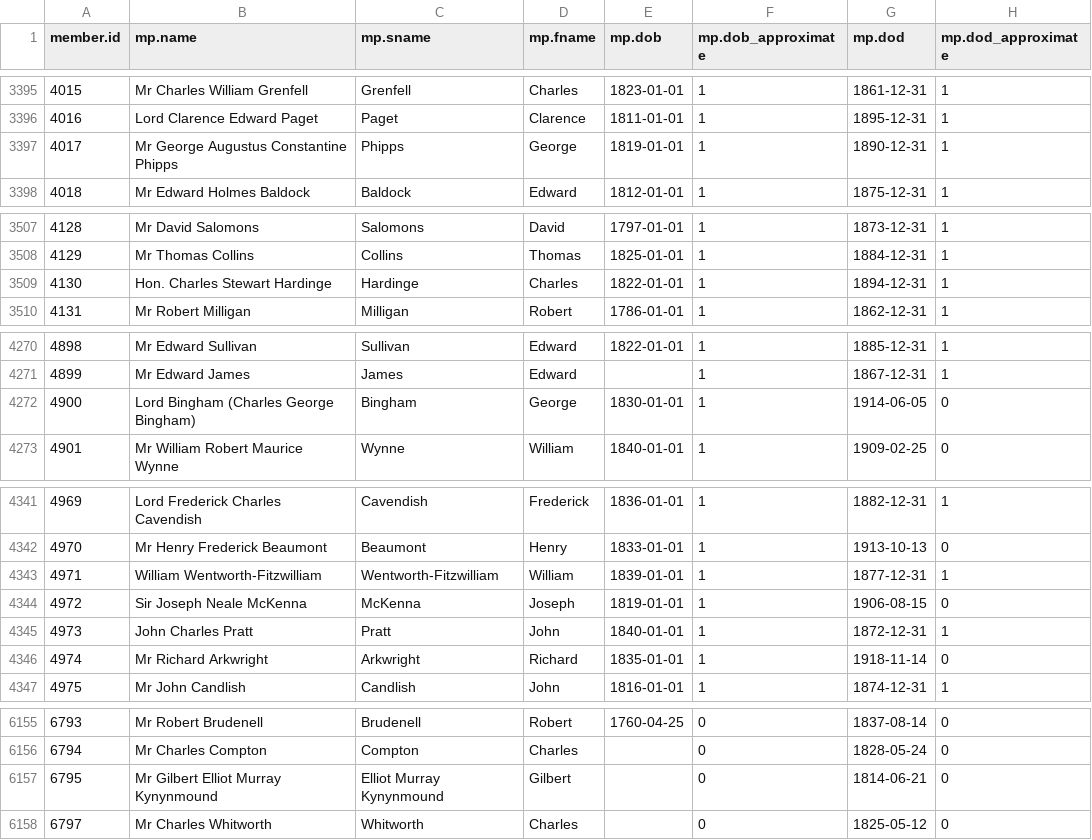
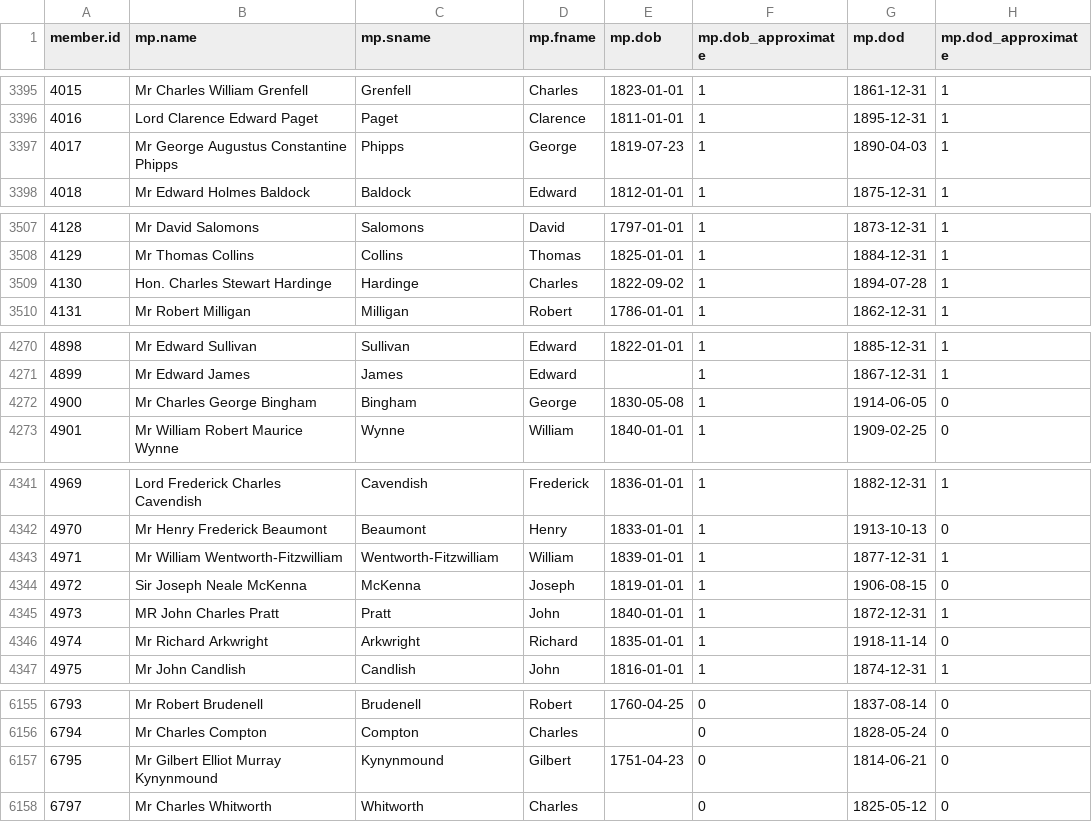
Before and after one commit to stephbuon/hansard-speakers, a CSV file: data/mps.csv, drawn as a sheet; only a part is shown, gaps mark what is left out; the diff covers the shown part only.

```diff
--- a/data/mps.csv
+++ b/data/mps.csv
@@ -3396,3 +3396,3 @@ member.id,mp.name,mp.sname,mp.fname,mp.dob,mp.dob_approximate,mp.dod,mp.dod_appr
 4016,Lord Clarence Edward Paget,Paget,Clarence,1811-01-01,1,1895-12-31,1
-4017,Mr George Augustus Constantine Phipps,Phipps,George,1819-01-01,1,1890-12-31,1
+4017,Mr George Augustus Constantine Phipps,Phipps,George,1819-07-23,1,1890-04-03,1
 4018,Mr Edward Holmes Baldock,Baldock,Edward,1812-01-01,1,1875-12-31,1
@@ -3508,3 +3508,3 @@ member.id,mp.name,mp.sname,mp.fname,mp.dob,mp.dob_approximate,mp.dod,mp.dod_appr
 4129,Mr Thomas Collins,Collins,Thomas,1825-01-01,1,1884-12-31,1
-4130,Hon. Charles Stewart Hardinge,Hardinge,Charles,1822-01-01,1,1894-12-31,1
+4130,Hon. Charles Stewart Hardinge,Hardinge,Charles,1822-09-02,1,1894-07-28,1
 4131,Mr Robert Milligan,Milligan,Robert,1786-01-01,1,1862-12-31,1
@@ -4271,3 +4271,3 @@ member.id,mp.name,mp.sname,mp.fname,mp.dob,mp.dob_approximate,mp.dod,mp.dod_appr
 4899,Mr Edward James,James,Edward,,1,1867-12-31,1
-4900,Lord Bingham (Charles George Bingham),Bingham,George,1830-01-01,1,1914-06-05,0
+4900,Mr Charles George Bingham,Bingham,George,1830-05-08,1,1914-06-05,0
 4901,Mr William Robert Maurice Wynne,Wynne,William,1840-01-01,1,1909-02-25,0
@@ -4342,5 +4342,5 @@ member.id,mp.name,mp.sname,mp.fname,mp.dob,mp.dob_approximate,mp.dod,mp.dod_appr
 4970,Mr Henry Frederick Beaumont,Beaumont,Henry,1833-01-01,1,1913-10-13,0
-4971,William Wentworth-Fitzwilliam,Wentworth-Fitzwilliam,William,1839-01-01,1,1877-12-31,1
+4971,Mr William Wentworth-Fitzwilliam,Wentworth-Fitzwilliam,William,1839-01-01,1,1877-12-31,1
 4972,Sir Joseph Neale McKenna,McKenna,Joseph,1819-01-01,1,1906-08-15,0
-4973,John Charles Pratt,Pratt,John,1840-01-01,1,1872-12-31,1
+4973,MR John Charles Pratt,Pratt,John,1840-01-01,1,1872-12-31,1
 4974,Mr Richard Arkwright,Arkwright,Richard,1835-01-01,1,1918-11-14,0
@@ -6156,3 +6156,3 @@ member.id,mp.name,mp.sname,mp.fname,mp.dob,mp.dob_approximate,mp.dod,mp.dod_appr
 6794,Mr Charles Compton,Compton,Charles,,0,1828-05-24,0
-6795,Mr Gilbert Elliot Murray Kynynmound,Elliot Murray Kynynmound,Gilbert,,0,1814-06-21,0
+6795,Mr Gilbert Elliot Murray Kynynmound,Kynynmound,Gilbert,1751-04-23,0,1814-06-21,0
 6797,Mr Charles Whitworth,Whitworth,Charles,,0,1825-05-12,0
```
Also changed, not shown: 10 added rows and 44 edited cells elsewhere in this file.
